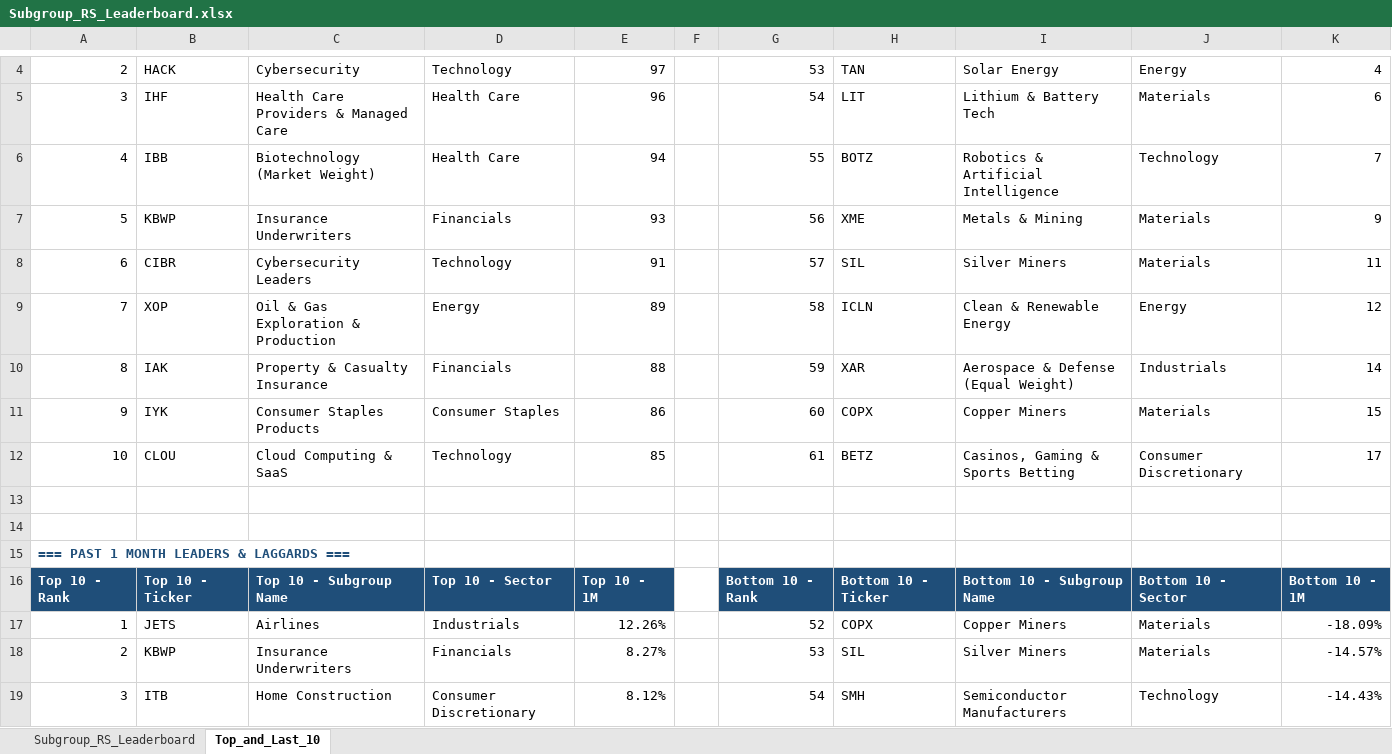
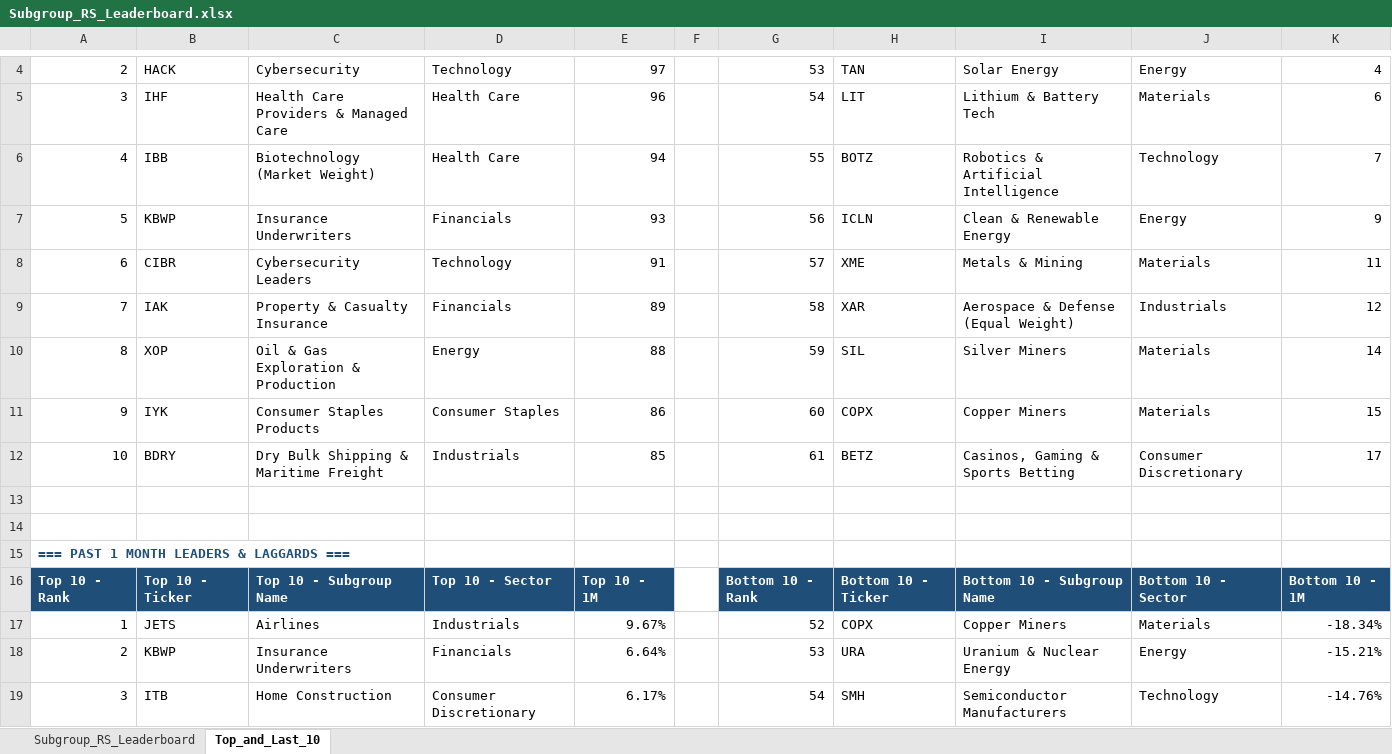
Before and after one commit to Jamesssurfer/SubGroup-Tracker, an Excel workbook: Subgroup_RS_Leaderboard.xlsx, sheet Top_and_Last_10, drawn as a sheet; only a part is shown, gaps mark what is left out; values as stored, in another font and other column widths than the file's, no borders; formulas without a stored value are shown as written; the diff covers the shown part only; the diff names each change by its address in the sheet, - before the commit and + after, or states it on an @@ line.

```diff
--- a/Subgroup_RS_Leaderboard.xlsx (sheet Top_and_Last_10)
+++ b/Subgroup_RS_Leaderboard.xlsx (sheet Top_and_Last_10)
-H7: XME
+H7: ICLN
-I7: Metals & Mining
+I7: Clean & Renewable Energy
-J7: Materials
+J7: Energy
-H8: SIL
+H8: XME
-I8: Silver Miners
+I8: Metals & Mining
-B9: XOP
+B9: IAK
-C9: Oil & Gas Exploration & Production
+C9: Property & Casualty Insurance
-D9: Energy
+D9: Financials
-H9: ICLN
+H9: XAR
-I9: Clean & Renewable Energy
+I9: Aerospace & Defense (Equal Weight)
-J9: Energy
+J9: Industrials
-B10: IAK
+B10: XOP
-C10: Property & Casualty Insurance
+C10: Oil & Gas Exploration & Production
-D10: Financials
+D10: Energy
-H10: XAR
+H10: SIL
-I10: Aerospace & Defense (Equal Weight)
+I10: Silver Miners
-J10: Industrials
+J10: Materials
-B12: CLOU
+B12: BDRY
-C12: Cloud Computing & SaaS
+C12: Dry Bulk Shipping & Maritime Freight
-D12: Technology
+D12: Industrials
-E17: 12.26%
+E17: 9.67%
-K17: -18.09%
+K17: -18.34%
-E18: 8.27%
+E18: 6.64%
-H18: SIL
+H18: URA
-I18: Silver Miners
+I18: Uranium & Nuclear Energy
-J18: Materials
+J18: Energy
-K18: -14.57%
+K18: -15.21%
-E19: 8.12%
+E19: 6.17%
-K19: -14.43%
+K19: -14.76%
```
Also changed, not shown: 4 added rows, 4 removed rows and 182 edited cells elsewhere in this sheet, sheet Subgroup_RS_Leaderboard.
